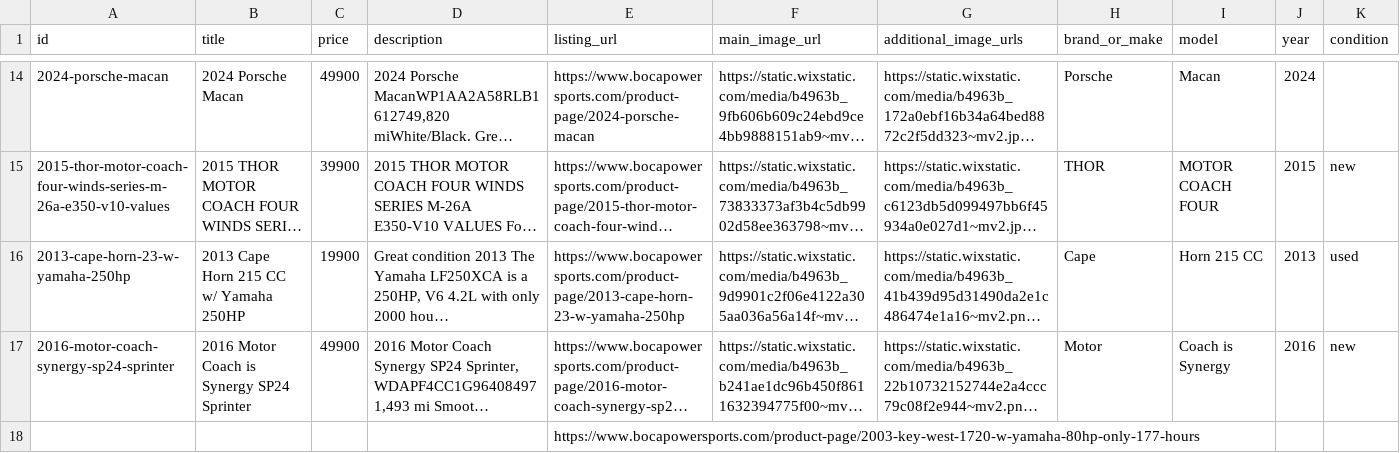
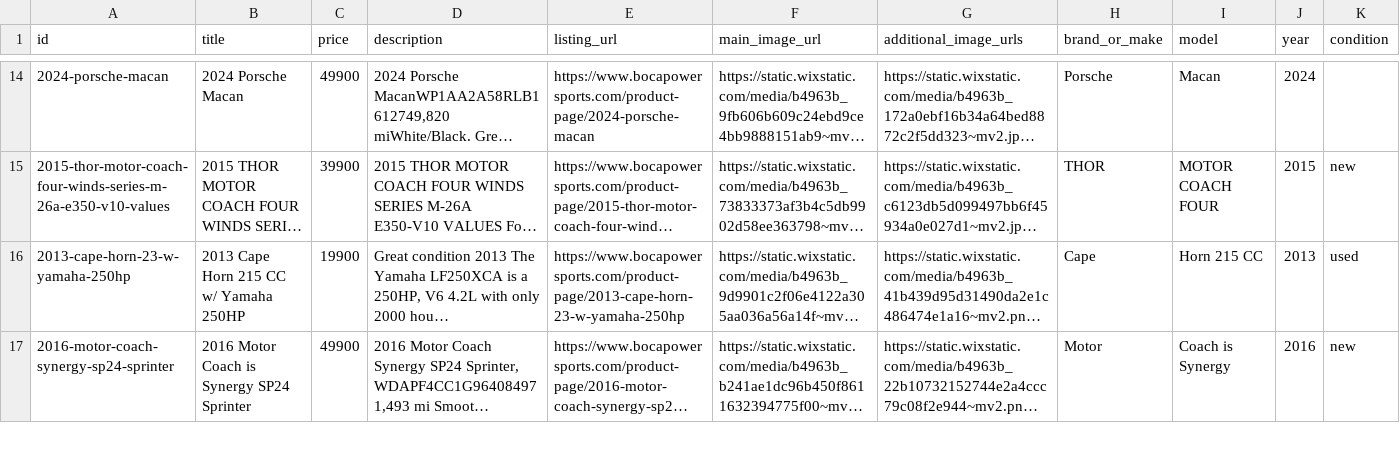
Before and after one commit to Anastasiahuman/bocapowersports-facebook-feed, a CSV file: output/raw_listings.csv, drawn as a sheet; only a part is shown, gaps mark what is left out; long unchanged cells end in …; removed rows and columns are numbered as before the commit, all else as after; rows hold the shown columns only; the diff covers the shown part only; the diff names each change by its address in the sheet, - before the commit and + after, or states it on an @@ line.

```diff
--- a/output/raw_listings.csv
+++ b/output/raw_listings.csv
-row 18:  |  |  |  | https://www.bocapowersports.com/product-page/2003-key-west-1720-w-yamaha-80hp-only-177-hours
```
Also changed, not shown: 1 added row elsewhere in this file, 1 other file.
